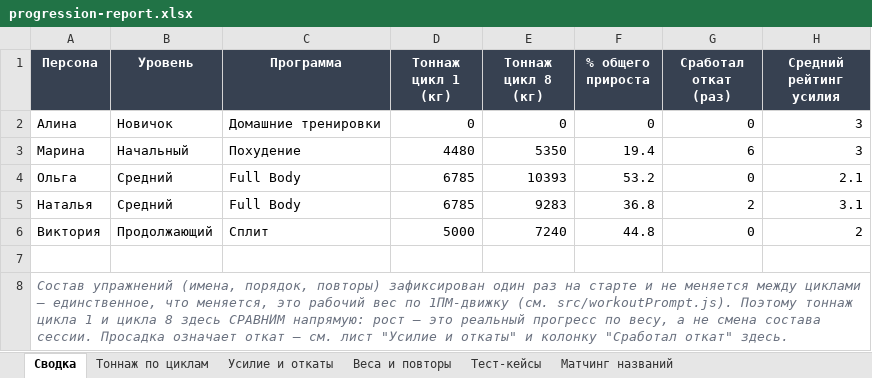
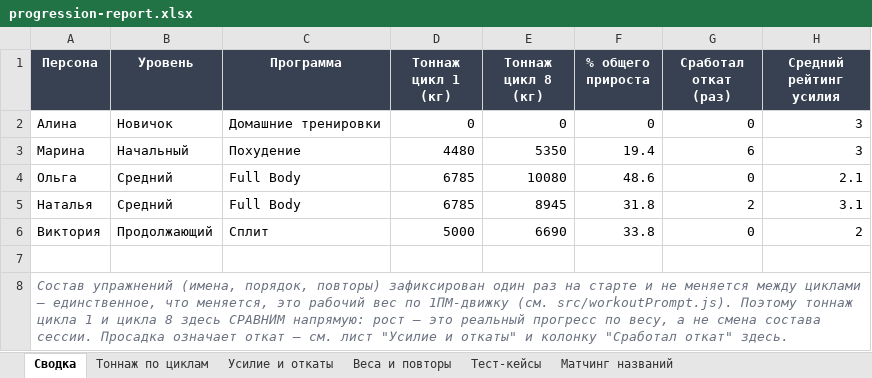
Before and after one commit to maxim46kursk-sudo/fitpro, an Excel workbook: reports/progression-report.xlsx, sheet Сводка, drawn as a sheet; values as stored, in another font and other column widths than the file's, no borders; conditional formats not drawn; the diff names each change by its address in the sheet, - before the commit and + after, or states it on an @@ line.

```diff
--- a/reports/progression-report.xlsx (sheet Сводка)
+++ b/reports/progression-report.xlsx (sheet Сводка)
-E4 (Тоннаж цикл 8 (кг)): 10393
+E4 (Тоннаж цикл 8 (кг)): 10080
-F4 (% общего прироста): 53.2
+F4 (% общего прироста): 48.6
-E5 (Тоннаж цикл 8 (кг)): 9283
+E5 (Тоннаж цикл 8 (кг)): 8945
-F5 (% общего прироста): 36.8
+F5 (% общего прироста): 31.8
-E6 (Тоннаж цикл 8 (кг)): 7240
+E6 (Тоннаж цикл 8 (кг)): 6690
-F6 (% общего прироста): 44.8
+F6 (% общего прироста): 33.8
```
Also changed, not shown: sheet Тоннаж по циклам, sheet Тест-кейсы, charts or pictures, 3 other files.
